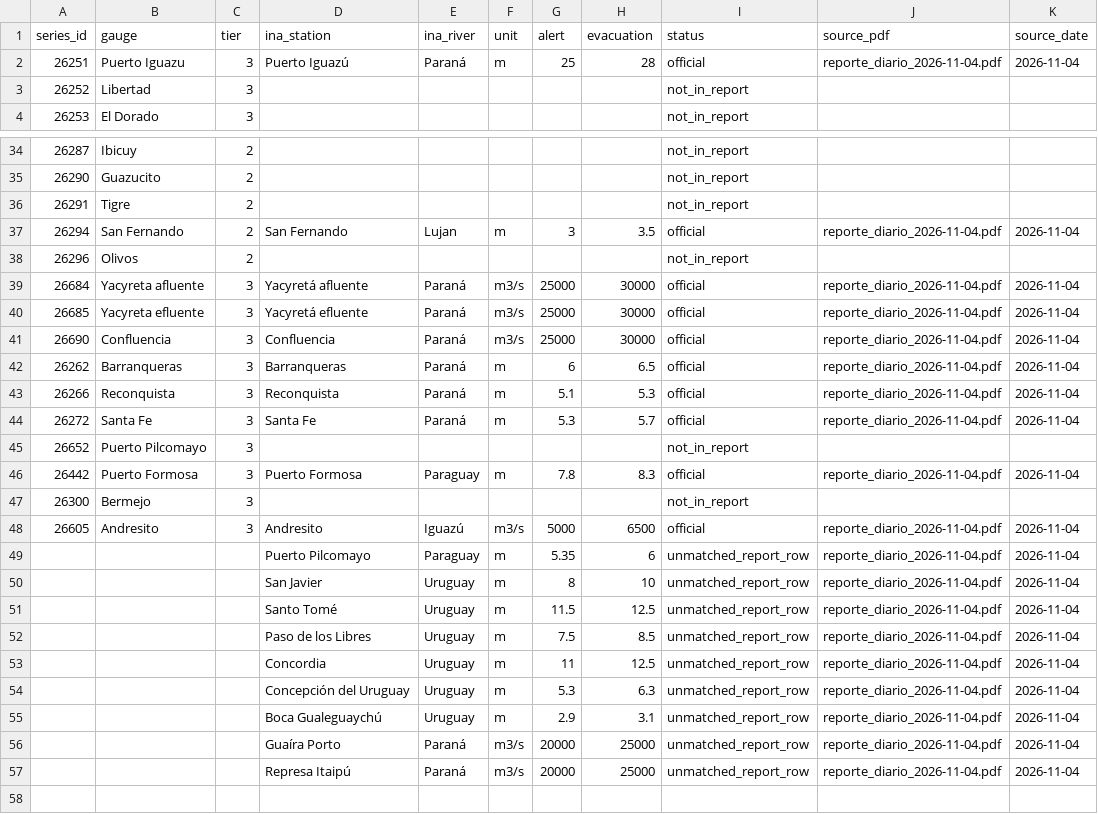
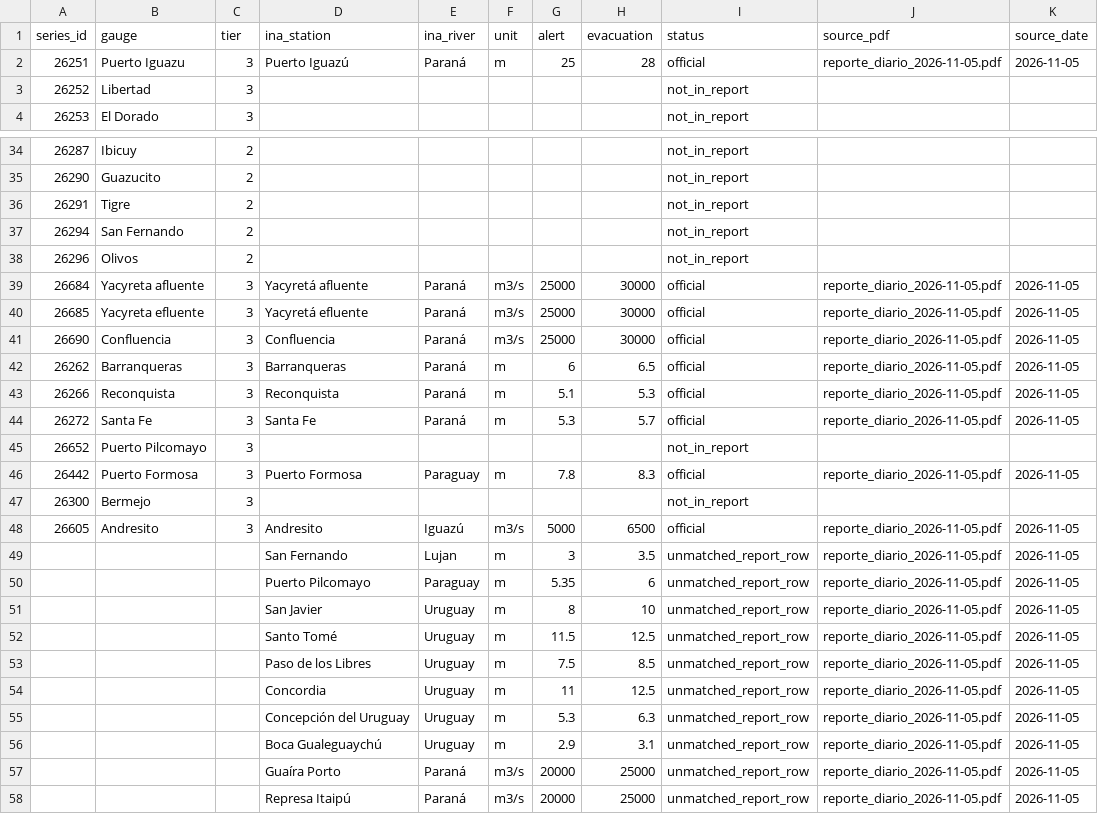
Before and after one commit to ammarmahfoud90/parana-crecida, a CSV file: data/ina_thresholds.csv, drawn as a sheet; only a part is shown, gaps mark what is left out; the diff covers the shown part only.

```diff
--- a/data/ina_thresholds.csv
+++ b/data/ina_thresholds.csv
@@ -1,3 +1,3 @@
 series_id,gauge,tier,ina_station,ina_river,unit,alert,evacuation,status,source_pdf,source_date
-26251,Puerto Iguazu,3,Puerto Iguazú,Paraná,m,25,28,official,reporte_diario_2026-11-04.pdf,2026-11-04
+26251,Puerto Iguazu,3,Puerto Iguazú,Paraná,m,25,28,official,reporte_diario_2026-11-05.pdf,2026-11-05
 26252,Libertad,3,,,,,,not_in_report,,
@@ -36,22 +36,23 @@ series_id,gauge,tier,ina_station,ina_river,unit,alert,evacuation,status,source_p
 26291,Tigre,2,,,,,,not_in_report,,
-26294,San Fernando,2,San Fernando,Lujan,m,3,3.5,official,reporte_diario_2026-11-04.pdf,2026-11-04
+26294,San Fernando,2,,,,,,not_in_report,,
 26296,Olivos,2,,,,,,not_in_report,,
-26684,Yacyreta afluente,3,Yacyretá afluente,Paraná,m3/s,25000,30000,official,reporte_diario_2026-11-04.pdf,2026-11-04
-26685,Yacyreta efluente,3,Yacyretá efluente,Paraná,m3/s,25000,30000,official,reporte_diario_2026-11-04.pdf,2026-11-04
-26690,Confluencia,3,Confluencia,Paraná,m3/s,25000,30000,official,reporte_diario_2026-11-04.pdf,2026-11-04
-26262,Barranqueras,3,Barranqueras,Paraná,m,6,6.5,official,reporte_diario_2026-11-04.pdf,2026-11-04
-26266,Reconquista,3,Reconquista,Paraná,m,5.1,5.3,official,reporte_diario_2026-11-04.pdf,2026-11-04
-26272,Santa Fe,3,Santa Fe,Paraná,m,5.3,5.7,official,reporte_diario_2026-11-04.pdf,2026-11-04
+26684,Yacyreta afluente,3,Yacyretá afluente,Paraná,m3/s,25000,30000,official,reporte_diario_2026-11-05.pdf,2026-11-05
+26685,Yacyreta efluente,3,Yacyretá efluente,Paraná,m3/s,25000,30000,official,reporte_diario_2026-11-05.pdf,2026-11-05
+26690,Confluencia,3,Confluencia,Paraná,m3/s,25000,30000,official,reporte_diario_2026-11-05.pdf,2026-11-05
+26262,Barranqueras,3,Barranqueras,Paraná,m,6,6.5,official,reporte_diario_2026-11-05.pdf,2026-11-05
+26266,Reconquista,3,Reconquista,Paraná,m,5.1,5.3,official,reporte_diario_2026-11-05.pdf,2026-11-05
+26272,Santa Fe,3,Santa Fe,Paraná,m,5.3,5.7,official,reporte_diario_2026-11-05.pdf,2026-11-05
 26652,Puerto Pilcomayo,3,,,,,,not_in_report,,
-26442,Puerto Formosa,3,Puerto Formosa,Paraguay,m,7.8,8.3,official,reporte_diario_2026-11-04.pdf,2026-11-04
+26442,Puerto Formosa,3,Puerto Formosa,Paraguay,m,7.8,8.3,official,reporte_diario_2026-11-05.pdf,2026-11-05
 26300,Bermejo,3,,,,,,not_in_report,,
-26605,Andresito,3,Andresito,Iguazú,m3/s,5000,6500,official,reporte_diario_2026-11-04.pdf,2026-11-04
-,,,Puerto Pilcomayo,Paraguay,m,5.35,6,unmatched_report_row,reporte_diario_2026-11-04.pdf,2026-11-04
-,,,San Javier,Uruguay,m,8,10,unmatched_report_row,reporte_diario_2026-11-04.pdf,2026-11-04
-,,,Santo Tomé,Uruguay,m,11.5,12.5,unmatched_report_row,reporte_diario_2026-11-04.pdf,2026-11-04
-,,,Paso de los Libres,Uruguay,m,7.5,8.5,unmatched_report_row,reporte_diario_2026-11-04.pdf,2026-11-04
-,,,Concordia,Uruguay,m,11,12.5,unmatched_report_row,reporte_diario_2026-11-04.pdf,2026-11-04
-,,,Concepción del Uruguay,Uruguay,m,5.3,6.3,unmatched_report_row,reporte_diario_2026-11-04.pdf,2026-11-04
-,,,Boca Gualeguaychú,Uruguay,m,2.9,3.1,unmatched_report_row,reporte_diario_2026-11-04.pdf,2026-11-04
-,,,Guaíra Porto,Paraná,m3/s,20000,25000,unmatched_report_row,reporte_diario_2026-11-04.pdf,2026-11-04
-,,,Represa Itaipú,Paraná,m3/s,20000,25000,unmatched_report_row,reporte_diario_2026-11-04.pdf,2026-11-04
+26605,Andresito,3,Andresito,Iguazú,m3/s,5000,6500,official,reporte_diario_2026-11-05.pdf,2026-11-05
+,,,San Fernando,Lujan,m,3,3.5,unmatched_report_row,reporte_diario_2026-11-05.pdf,2026-11-05
+,,,Puerto Pilcomayo,Paraguay,m,5.35,6,unmatched_report_row,reporte_diario_2026-11-05.pdf,2026-11-05
+,,,San Javier,Uruguay,m,8,10,unmatched_report_row,reporte_diario_2026-11-05.pdf,2026-11-05
+,,,Santo Tomé,Uruguay,m,11.5,12.5,unmatched_report_row,reporte_diario_2026-11-05.pdf,2026-11-05
+,,,Paso de los Libres,Uruguay,m,7.5,8.5,unmatched_report_row,reporte_diario_2026-11-05.pdf,2026-11-05
+,,,Concordia,Uruguay,m,11,12.5,unmatched_report_row,reporte_diario_2026-11-05.pdf,2026-11-05
+,,,Concepción del Uruguay,Uruguay,m,5.3,6.3,unmatched_report_row,reporte_diario_2026-11-05.pdf,2026-11-05
+,,,Boca Gualeguaychú,Uruguay,m,2.9,3.1,unmatched_report_row,reporte_diario_2026-11-05.pdf,2026-11-05
+,,,Guaíra Porto,Paraná,m3/s,20000,25000,unmatched_report_row,reporte_diario_2026-11-05.pdf,2026-11-05
+,,,Represa Itaipú,Paraná,m3/s,20000,25000,unmatched_report_row,reporte_diario_2026-11-05.pdf,2026-11-05
```
Also changed, not shown: 12 edited cells elsewhere in this file, site/data/csv/river_daily.csv, 16 other files.
